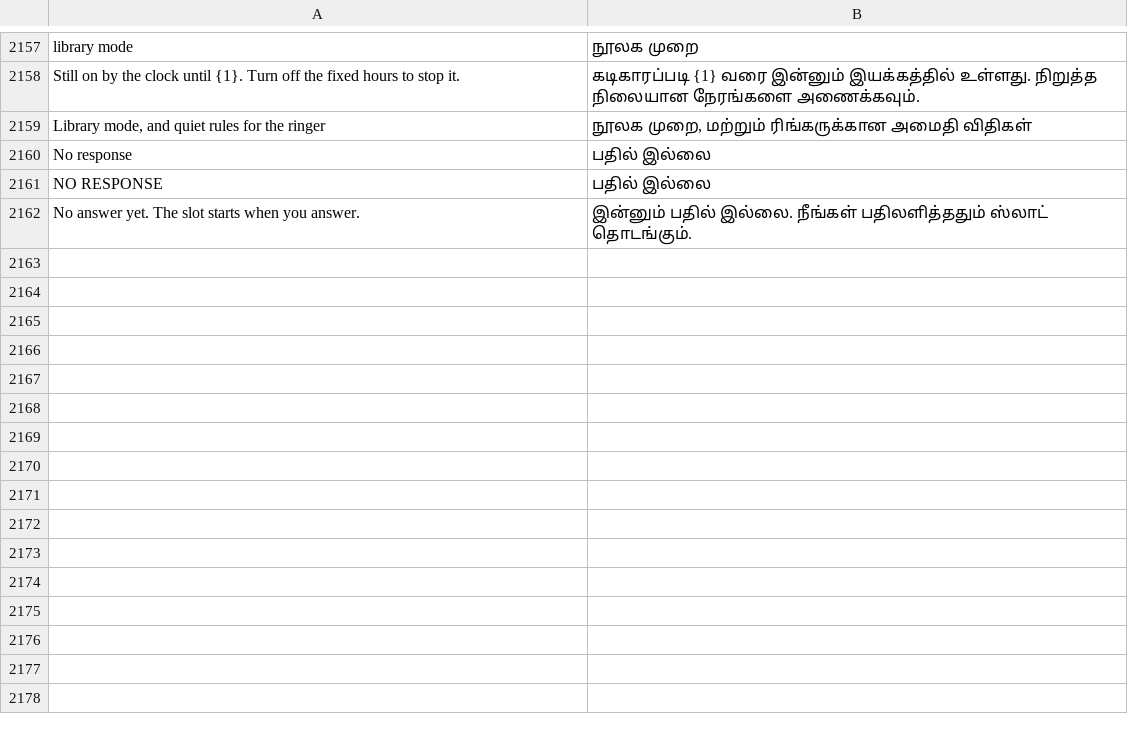
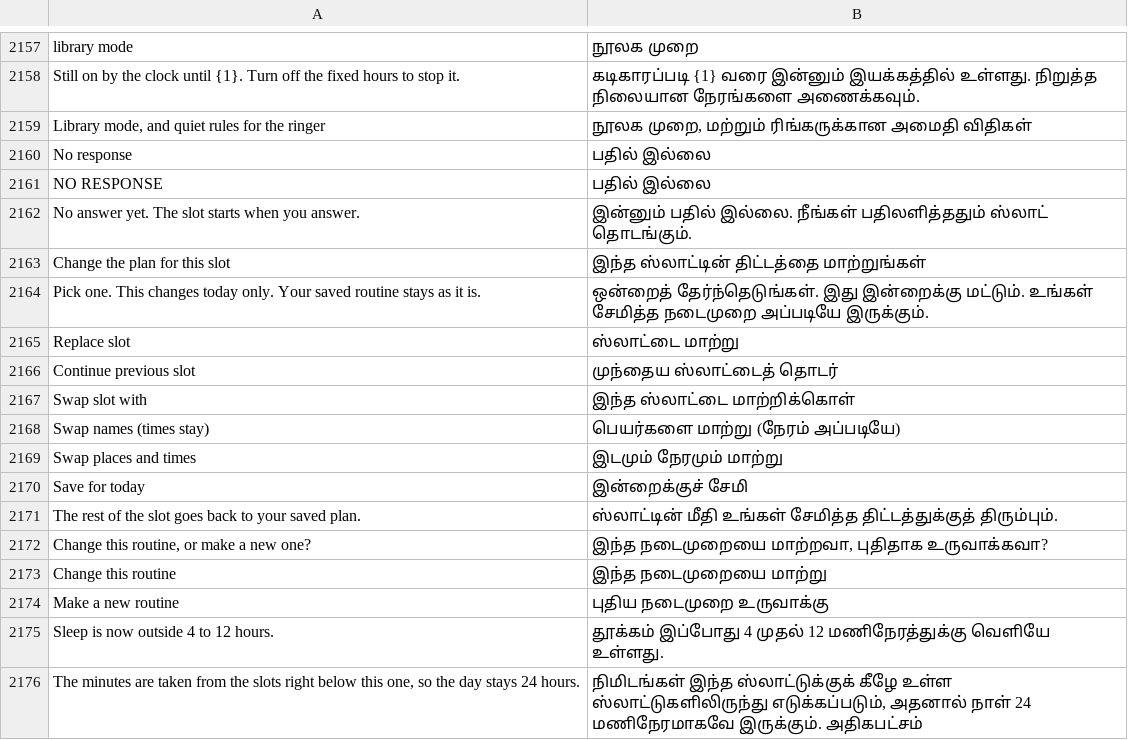
Before and after one commit to codeavirata/Dinacharya-Launcher, a TSV file: app/src/main/assets/lang/ta.tsv, drawn as a sheet; only a part is shown, gaps mark what is left out.

```diff
--- a/app/src/main/assets/lang/ta.tsv
+++ b/app/src/main/assets/lang/ta.tsv
@@ -2162 +2162,15 @@ NO RESPONSE	பதில் இல்லை
 No answer yet. The slot starts when you answer.	இன்னும் பதில் இல்லை. நீங்கள் பதிலளித்ததும் ஸ்லாட் தொடங்கும்.
+Change the plan for this slot	இந்த ஸ்லாட்டின் திட்டத்தை மாற்றுங்கள்
+Pick one. This changes today only. Your saved routine stays as it is.	ஒன்றைத் தேர்ந்தெடுங்கள். இது இன்றைக்கு மட்டும். உங்கள் சேமித்த நடைமுறை அப்படியே இருக்கும்.
+Replace slot	ஸ்லாட்டை மாற்று
+Continue previous slot	முந்தைய ஸ்லாட்டைத் தொடர்
+Swap slot with	இந்த ஸ்லாட்டை மாற்றிக்கொள்
+Swap names (times stay)	பெயர்களை மாற்று (நேரம் அப்படியே)
+Swap places and times	இடமும் நேரமும் மாற்று
+Save for today	இன்றைக்குச் சேமி
+The rest of the slot goes back to your saved plan.	ஸ்லாட்டின் மீதி உங்கள் சேமித்த திட்டத்துக்குத் திரும்பும்.
+Change this routine, or make a new one?	இந்த நடைமுறையை மாற்றவா, புதிதாக உருவாக்கவா?
+Change this routine	இந்த நடைமுறையை மாற்று
+Make a new routine	புதிய நடைமுறை உருவாக்கு
+Sleep is now outside 4 to 12 hours.	தூக்கம் இப்போது 4 முதல் 12 மணிநேரத்துக்கு வெளியே உள்ளது.
+The minutes are taken from the slots right below this one, so the day stays 24 hours.	நிமிடங்கள் இந்த ஸ்லாட்டுக்குக் கீழே உள்ள ஸ்லாட்டுகளிலிருந்து எடுக்கப்படும், அதனால் நாள் 24 மணிநேரமாகவே இருக்கும். அதிகபட்சம்
```
Also changed, not shown: app/src/main/assets/lang/bn.tsv, app/src/main/assets/lang/gu.tsv, 12 other files.
